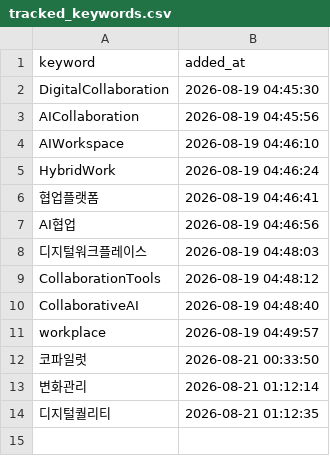
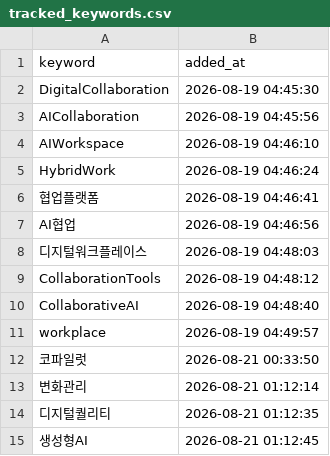
Before and after one commit to reinalee-bot/keyword-dashboard, a CSV file: data/tracked_keywords.csv, drawn as a sheet.

Commit message:
추적 추가: 생성형AI

```diff
--- a/data/tracked_keywords.csv
+++ b/data/tracked_keywords.csv
@@ -14 +14,2 @@ workplace,2026-08-19 04:49:57
 디지털퀄리티,2026-08-21 01:12:35
+생성형AI,2026-08-21 01:12:45
```
